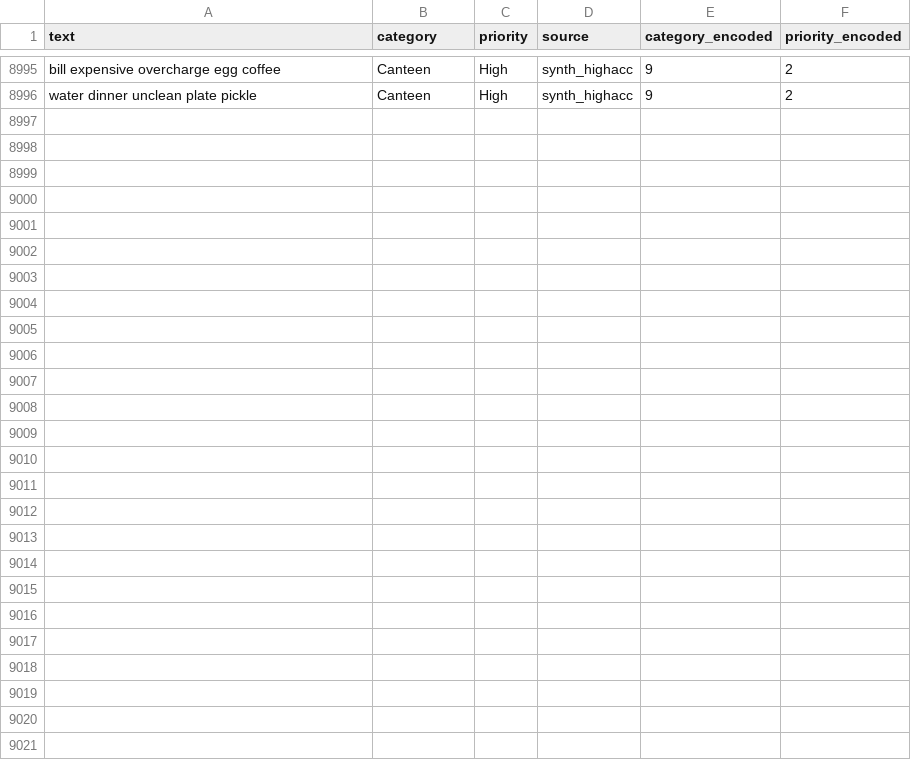
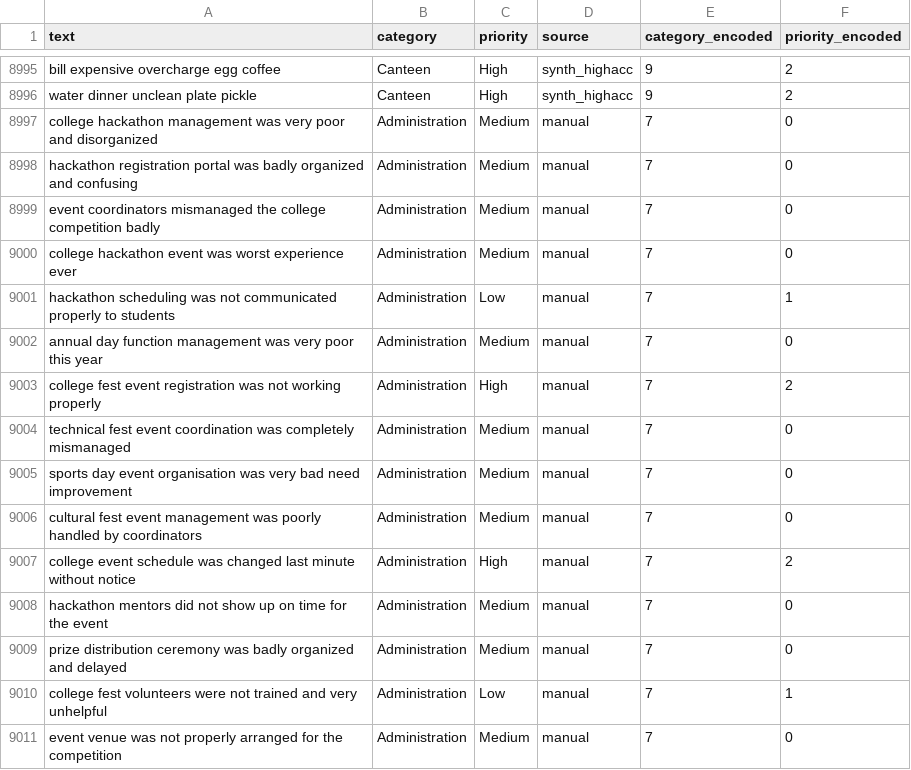
Before and after one commit to Cr7samiee/Student-Complainify, a CSV file: workspace/ComplaintMgmtSystem/TrainDataset/processed_dataset_4500.csv, drawn as a sheet; only a part is shown, gaps mark what is left out.

```diff
--- a/workspace/ComplaintMgmtSystem/TrainDataset/processed_dataset_4500.csv
+++ b/workspace/ComplaintMgmtSystem/TrainDataset/processed_dataset_4500.csv
@@ -8996 +8996,16 @@ bill expensive overcharge egg coffee,Canteen,High,synth_highacc,9,2
 water dinner unclean plate pickle,Canteen,High,synth_highacc,9,2
+college hackathon management was very poor and disorganized,Administration,Medium,manual,7,0
+hackathon registration portal was badly organized and confusing,Administration,Medium,manual,7,0
+event coordinators mismanaged the college competition badly,Administration,Medium,manual,7,0
+college hackathon event was worst experience ever,Administration,Medium,manual,7,0
+hackathon scheduling was not communicated properly to students,Administration,Low,manual,7,1
+annual day function management was very poor this year,Administration,Medium,manual,7,0
+college fest event registration was not working properly,Administration,High,manual,7,2
+technical fest event coordination was completely mismanaged,Administration,Medium,manual,7,0
+sports day event organisation was very bad need improvement,Administration,Medium,manual,7,0
+cultural fest event management was poorly handled by coordinators,Administration,Medium,manual,7,0
+college event schedule was changed last minute without notice,Administration,High,manual,7,2
+hackathon mentors did not show up on time for the event,Administration,Medium,manual,7,0
+prize distribution ceremony was badly organized and delayed,Administration,Medium,manual,7,0
+college fest volunteers were not trained and very unhelpful,Administration,Low,manual,7,1
+event venue was not properly arranged for the competition,Administration,Medium,manual,7,0
```
Also changed, not shown: 19 other files.
